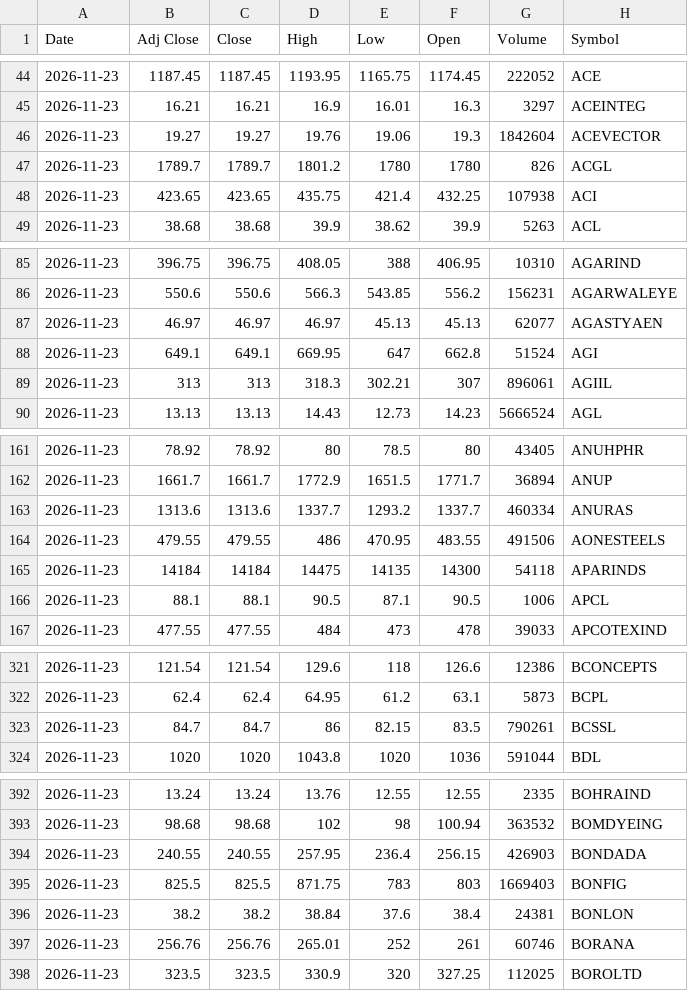
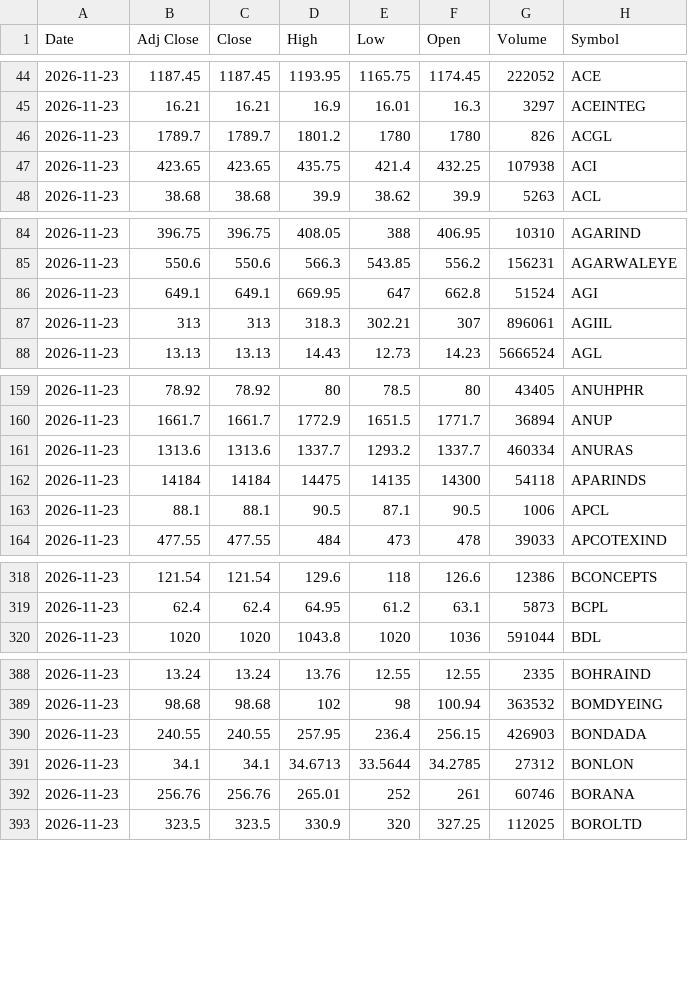
Before and after one commit to VarunNeel/alphatrace-feed, a CSV file: ohlcv/daily/2026-11-23.csv, drawn as a sheet; only a part is shown, gaps mark what is left out; removed rows and columns are numbered as before the commit, all else as after; the diff covers the shown part only; the diff names each change by its address in the sheet, - before the commit and + after, or states it on an @@ line.

Commit message:
OHLCV 2026-11-25

```diff
--- a/ohlcv/daily/2026-11-23.csv
+++ b/ohlcv/daily/2026-11-23.csv
-row 46: 2026-11-23 | 19.27 | 19.27 | 19.76 | 19.06 | 19.3 | 1842604 | ACEVECTOR
-row 87: 2026-11-23 | 46.97 | 46.97 | 46.97 | 45.13 | 45.13 | 62077 | AGASTYAEN
-row 164: 2026-11-23 | 479.55 | 479.55 | 486 | 470.95 | 483.55 | 491506 | AONESTEELS
-row 323: 2026-11-23 | 84.7 | 84.7 | 86 | 82.15 | 83.5 | 790261 | BCSSL
-row 395: 2026-11-23 | 825.5 | 825.5 | 871.75 | 783 | 803 | 1669403 | BONFIG
-row 396: 2026-11-23 | 38.2 | 38.2 | 38.84 | 37.6 | 38.4 | 24381 | BONLON
+row 391: 2026-11-23 | 34.1 | 34.1 | 34.6713 | 33.5644 | 34.2785 | 27312 | BONLON
```
Also changed, not shown: 14 removed rows elsewhere in this file, ohlcv/DAILY_OHLCV.csv, 3 other files.
